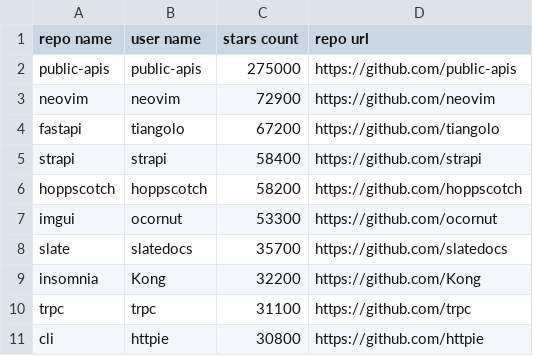
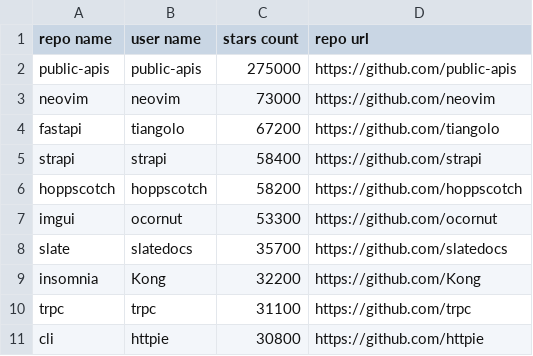
Before and after one commit to V-Rytham/Web-Scraping-GitHub-Repos, a CSV file: API_repos.csv, drawn as a sheet.

```diff
--- a/API_repos.csv
+++ b/API_repos.csv
@@ -2,3 +2,3 @@ repo name,user name,stars count,repo url
 public-apis,public-apis,275000,https://github.com/public-apis
-neovim,neovim,72900,https://github.com/neovim
+neovim,neovim,73000,https://github.com/neovim
 fastapi,tiangolo,67200,https://github.com/tiangolo
```
Also changed, not shown: 3D_repos.csv, ASP.NET_repos.csv, 19 other files.
